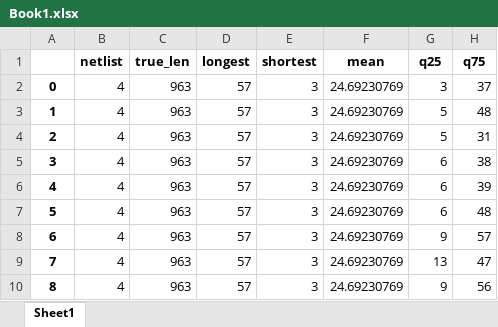
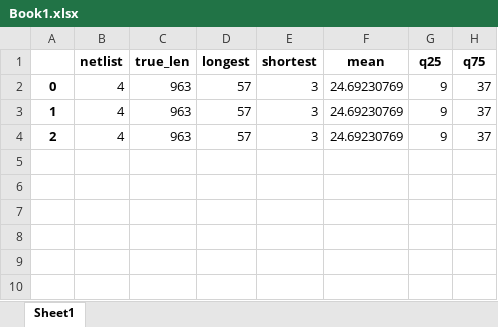
Before and after one commit to curly-bois/Chips, an Excel workbook: A_star_V2/Book1.xlsx, sheet Sheet1, drawn as a sheet; values as stored, in another font and other column widths than the file's, no borders; the diff names each change by its address in the sheet, - before the commit and + after, or states it on an @@ line.

```diff
--- a/A_star_V2/Book1.xlsx (sheet Sheet1)
+++ b/A_star_V2/Book1.xlsx (sheet Sheet1)
-G2 (q25): 3
+G2 (q25): 9
-G3:G4 (q25): 5
+G3:G4 (q25): 9
-H3 (q75): 48
+H3 (q75): 37
-H4 (q75): 31
+H4 (q75): 37
-row 5: 3 | 4 | 963 | 57 | 3 | 24.69230769 | 6 | 38
-row 6: 4 | 4 | 963 | 57 | 3 | 24.69230769 | 6 | 39
-row 7: 5 | 4 | 963 | 57 | 3 | 24.69230769 | 6 | 48
-row 8: 6 | 4 | 963 | 57 | 3 | 24.69230769 | 9 | 57
-row 9: 7 | 4 | 963 | 57 | 3 | 24.69230769 | 13 | 47
-row 10: 8 | 4 | 963 | 57 | 3 | 24.69230769 | 9 | 56
```
Also changed, not shown: 1 other file.
